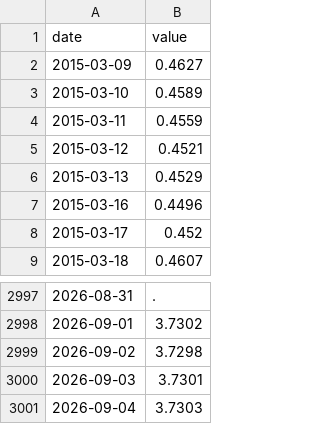
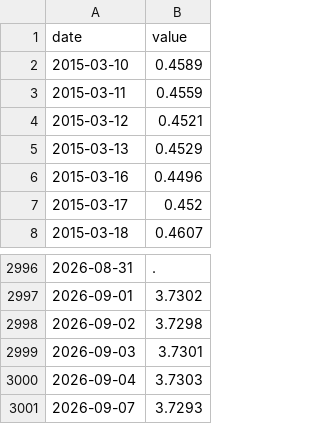
Before and after one commit to 001delusionalfinance-spec/research, a CSV file: donnees/brut/fred/IUDSOIA.csv, drawn as a sheet; only a part is shown, gaps mark what is left out; removed rows and columns are numbered as before the commit, all else as after; the diff names each change by its address in the sheet, - before the commit and + after, or states it on an @@ line.

```diff
--- a/donnees/brut/fred/IUDSOIA.csv
+++ b/donnees/brut/fred/IUDSOIA.csv
-row 2: 2015-03-09 | 0.4627
+row 3001: 2026-09-07 | 3.7293
```
Also changed, not shown: donnees/brut/yfinance/VIX.csv.
